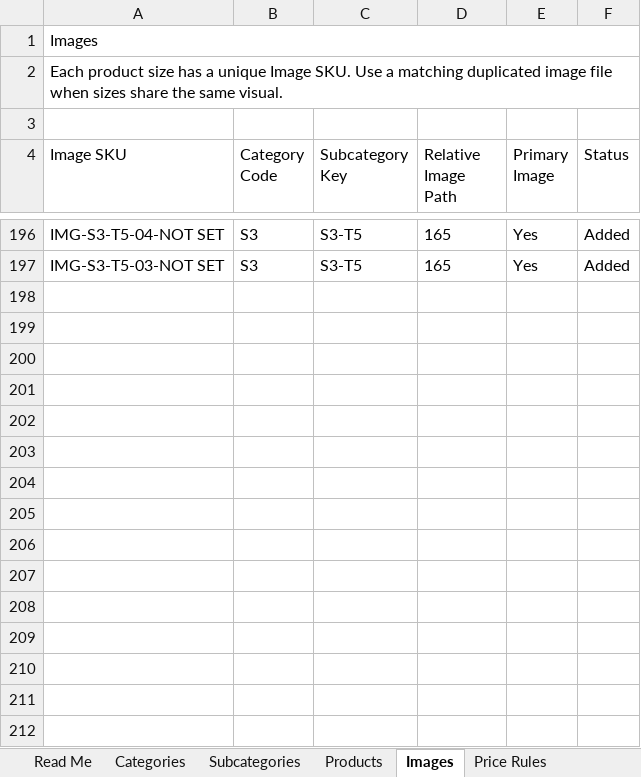
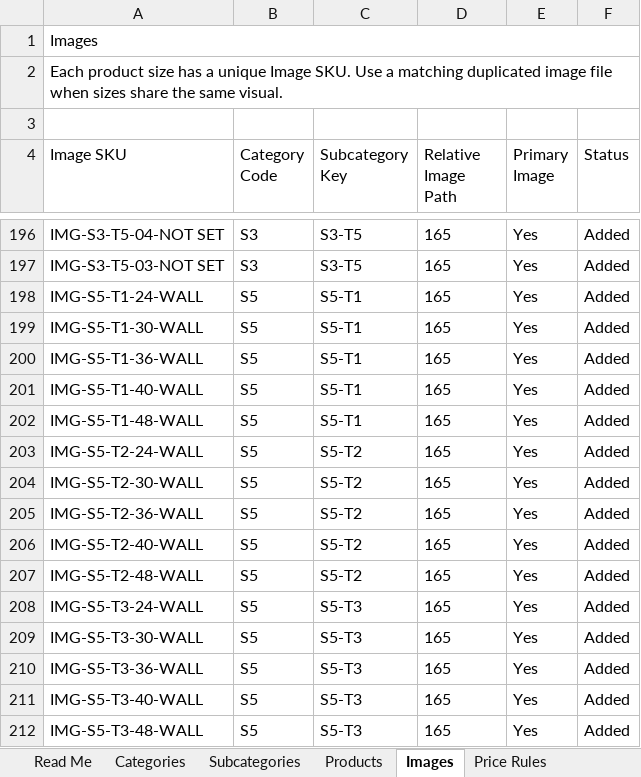
Before and after one commit to zzr6036/web-workspace, an Excel workbook: apps/moment-frame-fe/data/MomentFrame_Product_DB.xlsx, sheet Images, drawn as a sheet; only a part is shown, gaps mark what is left out; values as stored, in another font and other column widths than the file's, no borders; the diff names each change by its address in the sheet, - before the commit and + after, or states it on an @@ line.

```diff
--- a/apps/moment-frame-fe/data/MomentFrame_Product_DB.xlsx (sheet Images)
+++ b/apps/moment-frame-fe/data/MomentFrame_Product_DB.xlsx (sheet Images)
+row 198: IMG-S5-T1-24-WALL | S5 | S5-T1 | 165 | Yes | Added
+row 199: IMG-S5-T1-30-WALL | S5 | S5-T1 | 165 | Yes | Added
+row 200: IMG-S5-T1-36-WALL | S5 | S5-T1 | 165 | Yes | Added
+row 201: IMG-S5-T1-40-WALL | S5 | S5-T1 | 165 | Yes | Added
+row 202: IMG-S5-T1-48-WALL | S5 | S5-T1 | 165 | Yes | Added
+row 203: IMG-S5-T2-24-WALL | S5 | S5-T2 | 165 | Yes | Added
+row 204: IMG-S5-T2-30-WALL | S5 | S5-T2 | 165 | Yes | Added
+row 205: IMG-S5-T2-36-WALL | S5 | S5-T2 | 165 | Yes | Added
+row 206: IMG-S5-T2-40-WALL | S5 | S5-T2 | 165 | Yes | Added
+row 207: IMG-S5-T2-48-WALL | S5 | S5-T2 | 165 | Yes | Added
+row 208: IMG-S5-T3-24-WALL | S5 | S5-T3 | 165 | Yes | Added
+row 209: IMG-S5-T3-30-WALL | S5 | S5-T3 | 165 | Yes | Added
+row 210: IMG-S5-T3-36-WALL | S5 | S5-T3 | 165 | Yes | Added
+row 211: IMG-S5-T3-40-WALL | S5 | S5-T3 | 165 | Yes | Added
+row 212: IMG-S5-T3-48-WALL | S5 | S5-T3 | 165 | Yes | Added
```
Also changed, not shown: sheet Products, sheet Subcategories, sheet Categories, 24 other files.
